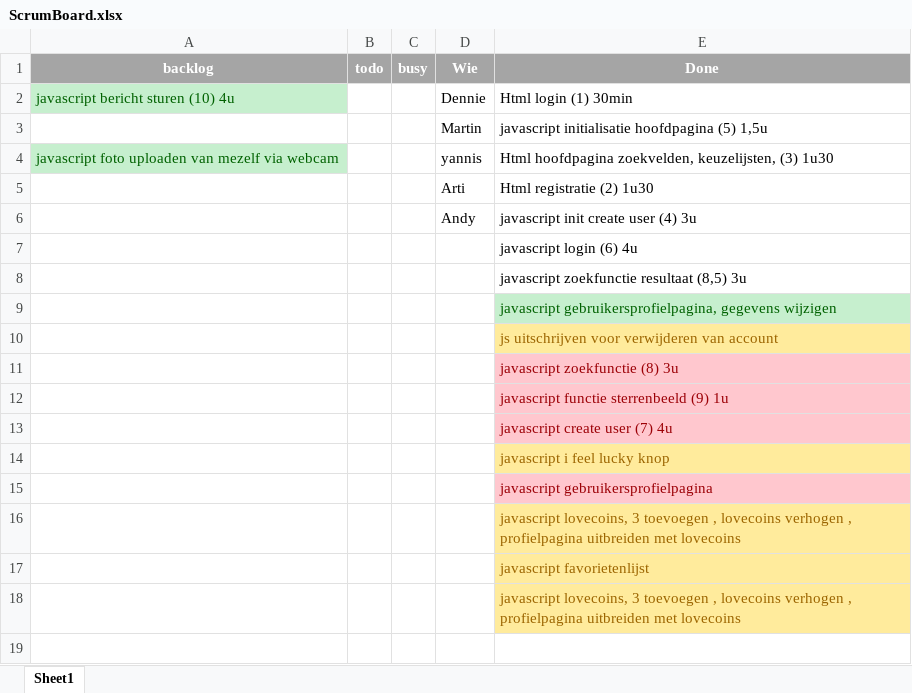
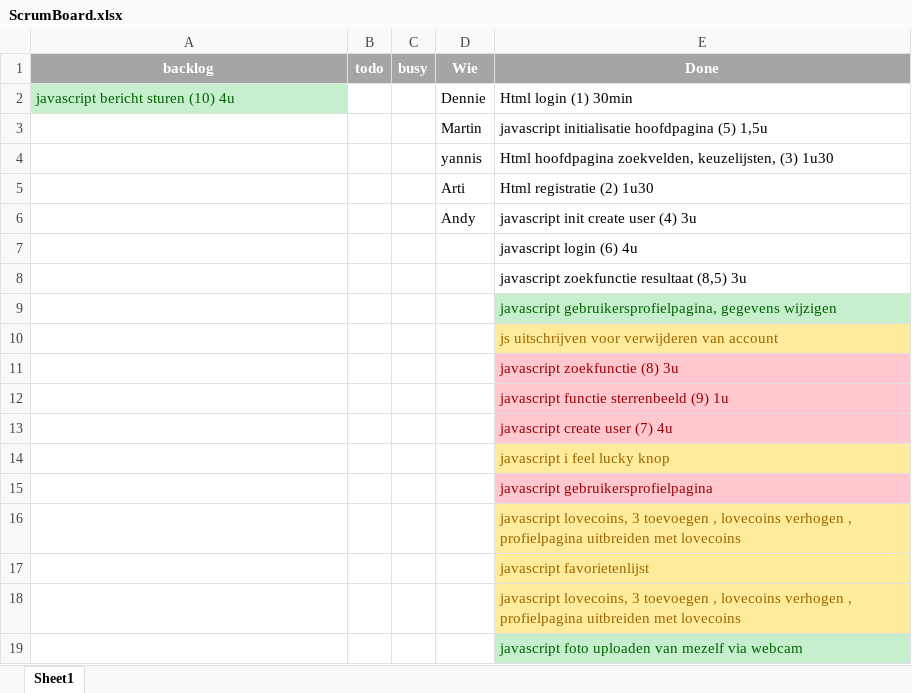
Before and after one commit to DennieA/FlexiDatingProject, an Excel workbook: ScrumBoard.xlsx, sheet Sheet1, drawn as a sheet; values as stored, in another font and other column widths than the file's, no borders; the diff names each change by its address in the sheet, - before the commit and + after, or states it on an @@ line.

Commit message:
Update ScrumBoard.xlsx

```diff
--- a/ScrumBoard.xlsx (sheet Sheet1)
+++ b/ScrumBoard.xlsx (sheet Sheet1)
-A4 (backlog): javascript foto uploaden van mezelf via webcam
+A4 (backlog): (empty)
-A4 fill: #C6EFCE
+A4 fill: none
+row 19:  |  |  |  | javascript foto uploaden van mezelf via webcam
```
